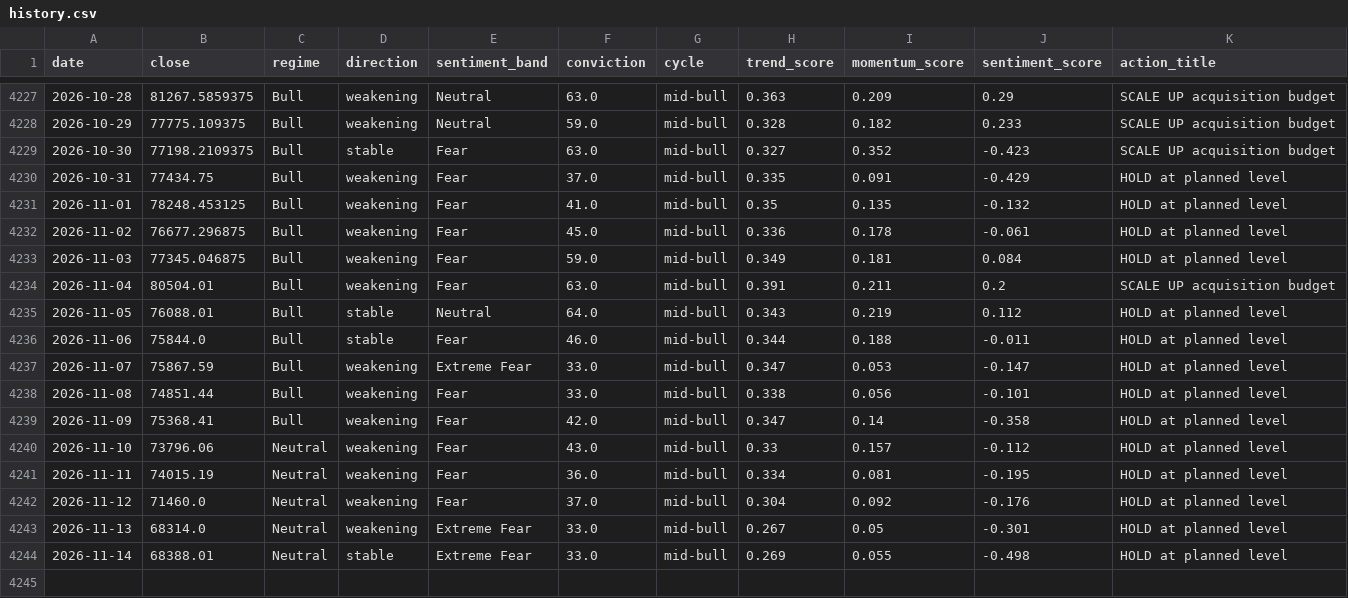
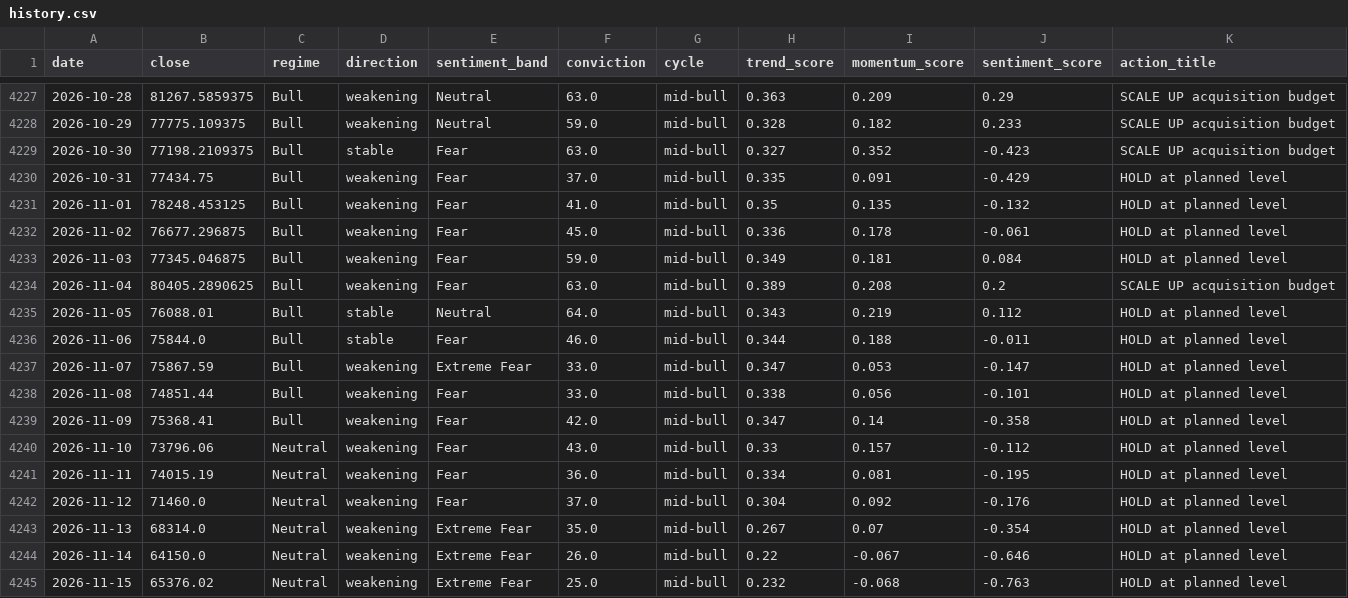
Before and after one commit to andrifa/crypto-market-state-dashboard, a CSV file: data/history.csv, drawn as a sheet; only a part is shown, gaps mark what is left out.

```diff
--- a/data/history.csv
+++ b/data/history.csv
@@ -4233,3 +4233,3 @@ date,close,regime,direction,sentiment_band,conviction,cycle,trend_score,momentum
 2026-11-03,77345.046875,Bull,weakening,Fear,59.0,mid-bull,0.349,0.181,0.084,HOLD at planned level
-2026-11-04,80504.01,Bull,weakening,Fear,63.0,mid-bull,0.391,0.211,0.2,SCALE UP acquisition budget
+2026-11-04,80405.2890625,Bull,weakening,Fear,63.0,mid-bull,0.389,0.208,0.2,SCALE UP acquisition budget
 2026-11-05,76088.01,Bull,stable,Neutral,64.0,mid-bull,0.343,0.219,0.112,HOLD at planned level
@@ -4242,3 +4242,4 @@ date,close,regime,direction,sentiment_band,conviction,cycle,trend_score,momentum
 2026-11-12,71460.0,Neutral,weakening,Fear,37.0,mid-bull,0.304,0.092,-0.176,HOLD at planned level
-2026-11-13,68314.0,Neutral,weakening,Extreme Fear,33.0,mid-bull,0.267,0.05,-0.301,HOLD at planned level
-2026-11-14,68388.01,Neutral,stable,Extreme Fear,33.0,mid-bull,0.269,0.055,-0.498,HOLD at planned level
+2026-11-13,68314.0,Neutral,weakening,Extreme Fear,35.0,mid-bull,0.267,0.07,-0.354,HOLD at planned level
+2026-11-14,64150.0,Neutral,weakening,Extreme Fear,26.0,mid-bull,0.22,-0.067,-0.646,HOLD at planned level
+2026-11-15,65376.02,Neutral,weakening,Extreme Fear,25.0,mid-bull,0.232,-0.068,-0.763,HOLD at planned level
```
Also changed, not shown: 5 other files.
